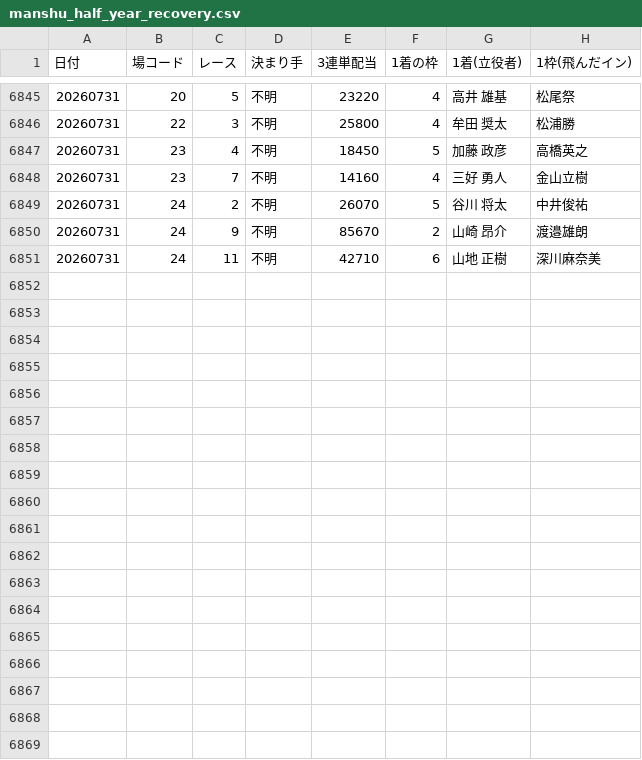
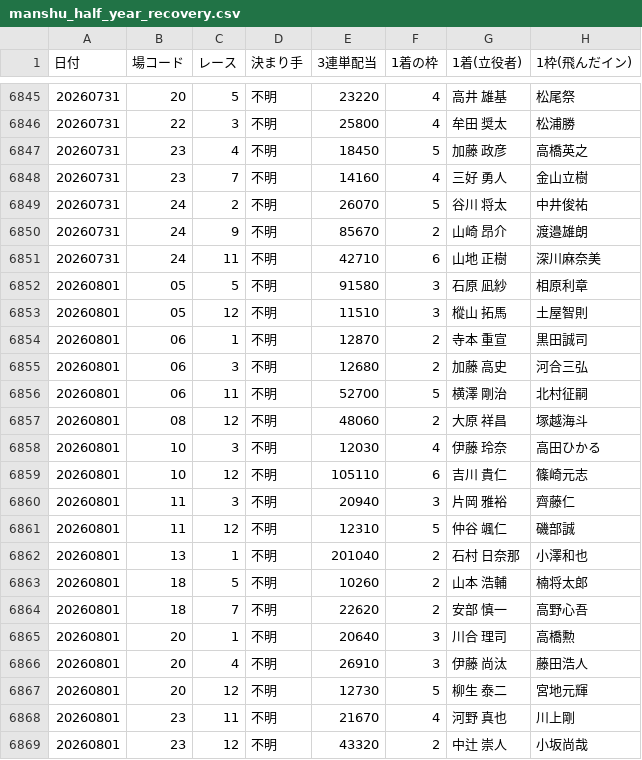
Before and after one commit to takeshikitagawa510-design/boatrace-bot, a CSV file: manshu_half_year_recovery.csv, drawn as a sheet; only a part is shown, gaps mark what is left out; the diff covers the shown part only.

```diff
--- a/manshu_half_year_recovery.csv
+++ b/manshu_half_year_recovery.csv
@@ -6851 +6851,19 @@
 20260731,24,11,不明,42710,6,　山地　　正樹,深川麻奈美
+20260801,05,5,不明,91580,3,　石原　　凪紗,相原利章
+20260801,05,12,不明,11510,3,　樅山　　拓馬,土屋智則
+20260801,06,1,不明,12870,2,　寺本　　重宣,黒田誠司
+20260801,06,3,不明,12680,2,　加藤　　高史,河合三弘
+20260801,06,11,不明,52700,5,　横澤　　剛治,北村征嗣
+20260801,08,12,不明,48060,2,　大原　　祥昌,塚越海斗
+20260801,10,3,不明,12030,4,　伊藤　　玲奈,高田ひかる
+20260801,10,12,不明,105110,6,　吉川　　貴仁,篠崎元志
+20260801,11,3,不明,20940,3,　片岡　　雅裕,齊藤仁
+20260801,11,12,不明,12310,5,　仲谷　　颯仁,磯部誠
+20260801,13,1,不明,201040,2,　石村　日奈那,小澤和也
+20260801,18,5,不明,10260,2,　山本　　浩輔,楠将太郎
+20260801,18,7,不明,22620,2,　安部　　慎一,高野心吾
+20260801,20,1,不明,20640,3,　川合　　理司,高橋勲
+20260801,20,4,不明,26910,3,　伊藤　　尚汰,藤田浩人
+20260801,20,12,不明,12730,5,　柳生　　泰二,宮地元輝
+20260801,23,11,不明,21670,4,　河野　　真也,川上剛
+20260801,23,12,不明,43320,2,　中辻　　崇人,小坂尚哉
```
Also changed, not shown: 8 edited cells elsewhere in this file, 1 other file.
